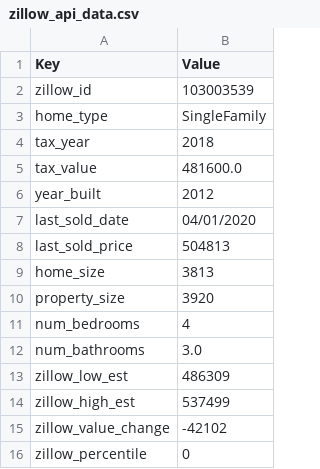
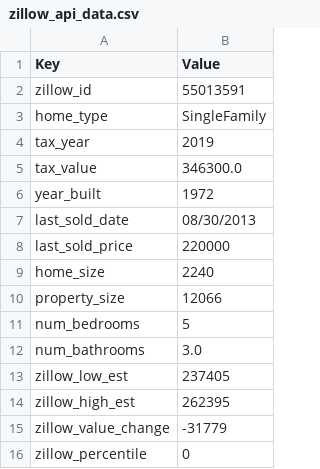
Before and after one commit to ccirelli2/property_scraper, a CSV file: zillow_api_data.csv, drawn as a sheet.

```diff
--- a/zillow_api_data.csv
+++ b/zillow_api_data.csv
@@ -1,16 +1,16 @@
 Key, Value
-zillow_id,103003539
+zillow_id,55013591
 home_type,SingleFamily
-tax_year,2018
-tax_value,481600.0
-year_built,2012
-last_sold_date,04/01/2020
-last_sold_price,504813
-home_size,3813
-property_size,3920
-num_bedrooms,4
+tax_year,2019
+tax_value,346300.0
+year_built,1972
+last_sold_date,08/30/2013
+last_sold_price,220000
+home_size,2240
+property_size,12066
+num_bedrooms,5
 num_bathrooms,3.0
-zillow_low_est,486309
-zillow_high_est,537499
-zillow_value_change,-42102
+zillow_low_est,237405
+zillow_high_est,262395
+zillow_value_change,-31779
 zillow_percentile,0
```
Also changed, not shown: 4 other files.
